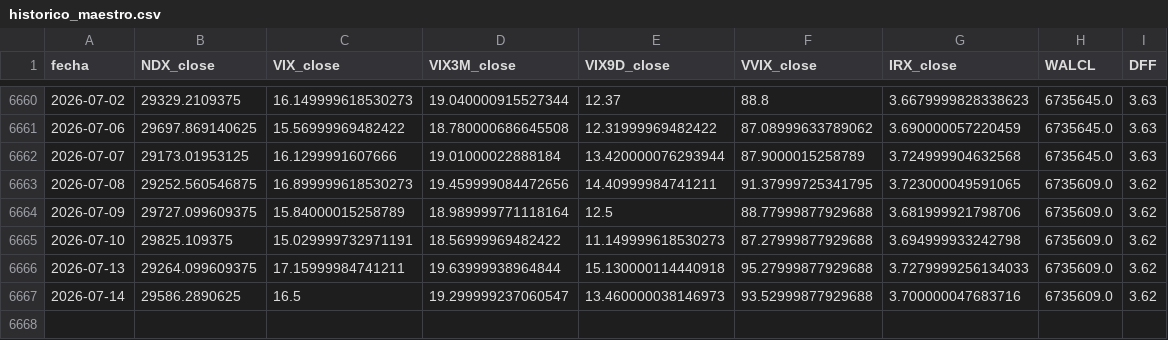
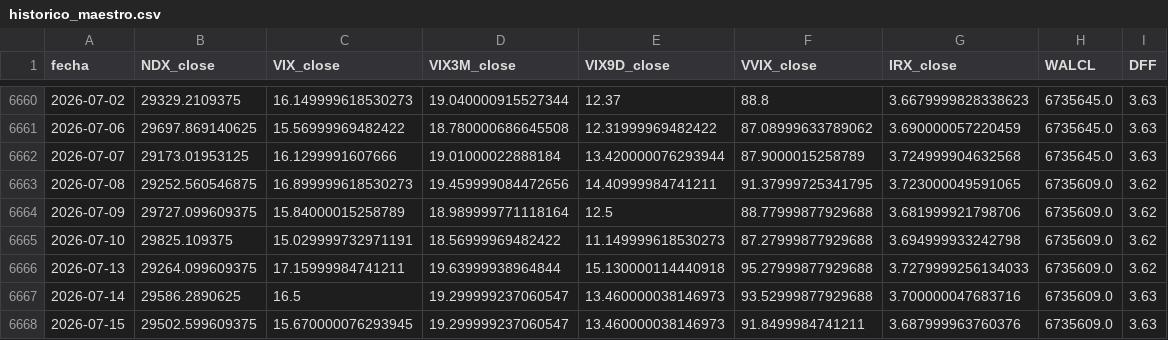
Before and after one commit to ManULoreN14/regimen-tilt-nq, a CSV file: historico_maestro.csv, drawn as a sheet; only a part is shown, gaps mark what is left out.

```diff
--- a/historico_maestro.csv
+++ b/historico_maestro.csv
@@ -6666,2 +6666,3 @@ fecha,NDX_close,VIX_close,VIX3M_close,VIX9D_close,VVIX_close,IRX_close,WALCL,DFF
 2026-07-13,29264.099609375,17.15999984741211,19.63999938964844,15.130000114440918,95.27999877929688,3.7279999256134033,6735609.0,3.62
-2026-07-14,29586.2890625,16.5,19.299999237060547,13.460000038146973,93.52999877929688,3.700000047683716,6735609.0,3.62
+2026-07-14,29586.2890625,16.5,19.299999237060547,13.460000038146973,93.52999877929688,3.700000047683716,6735609.0,3.63
+2026-07-15,29502.599609375,15.670000076293945,19.299999237060547,13.460000038146973,91.8499984741211,3.687999963760376,6735609.0,3.63
```
Also changed, not shown: nra_das/output_backtest_nradas.csv, nra_das/output_backtest_nradas_por_año.csv, 9 other files.
